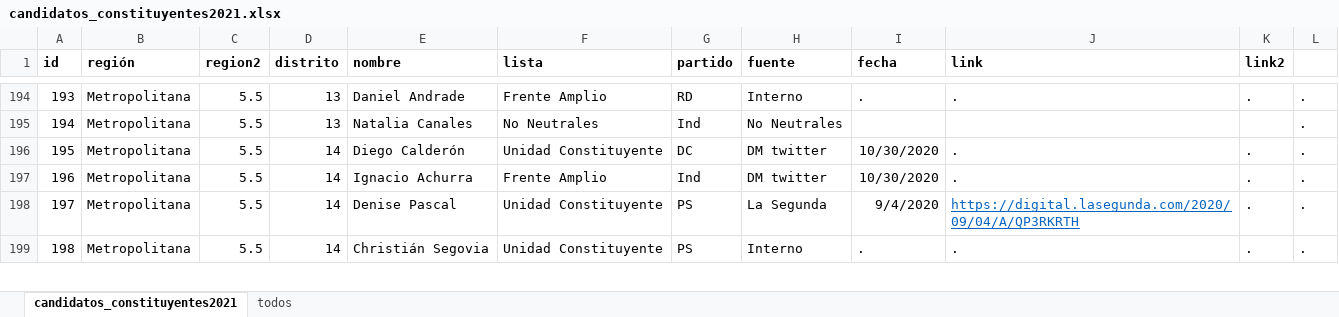
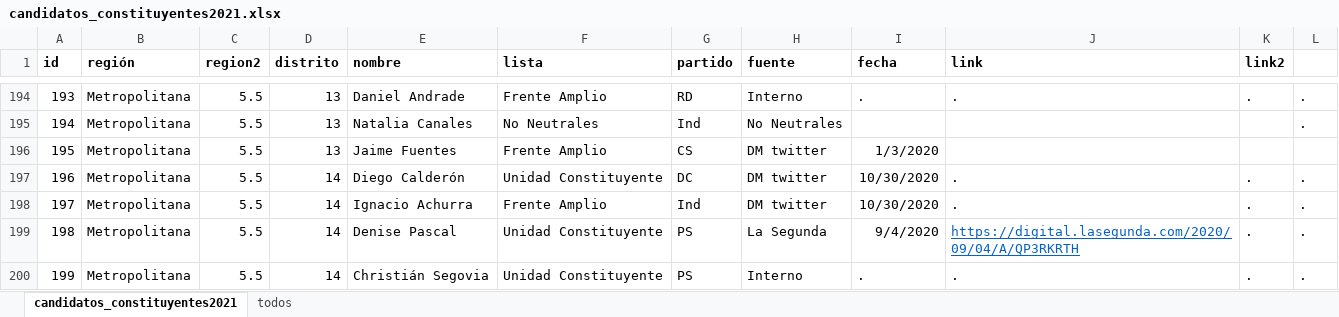
Before and after one commit to tresquintos/candidatos, an Excel workbook: constituyentes 2021/candidatos_constituyentes2021.xlsx, sheet candidatos_constituyentes2021, drawn as a sheet; only a part is shown, gaps mark what is left out; values as stored, in another font and other column widths than the file's, no borders; addresses are those after the commit; the diff names each change by its address in the sheet, - before the commit and + after, or states it on an @@ line.

```diff
--- a/constituyentes 2021/candidatos_constituyentes2021.xlsx (sheet candidatos_constituyentes2021)
+++ b/constituyentes 2021/candidatos_constituyentes2021.xlsx (sheet candidatos_constituyentes2021)
+row 196: 195 | Metropolitana | 5.5 | 13 | Jaime Fuentes | Frente Amplio | CS | DM twitter | 1/3/2020
@@ column A (id) renumbered from row 197 down @@
```
Also changed, not shown: 1 other file.
